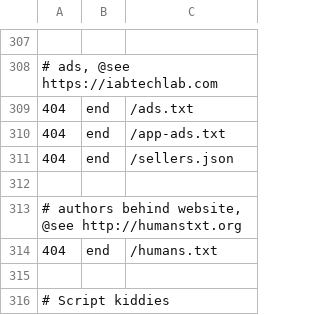
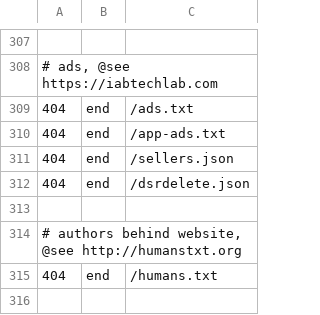
Before and after one commit to koenige/modules-default, a TSV file: configuration/errors-not-logged.tsv, drawn as a sheet; only a part is shown, gaps mark what is left out; the shorter side is filled out with more unchanged rows; the diff names each change by its address in the sheet, - before the commit and + after, or states it on an @@ line.

Commit message:
update error log exclusions
git-svn-id: file:///Repos/modules/default/trunk@971 98be6e6d-ea4f-4117-9388-ed847deb6ed9

```diff
--- a/configuration/errors-not-logged.tsv
+++ b/configuration/errors-not-logged.tsv
+row 312: 404 | end | /dsrdelete.json
```
